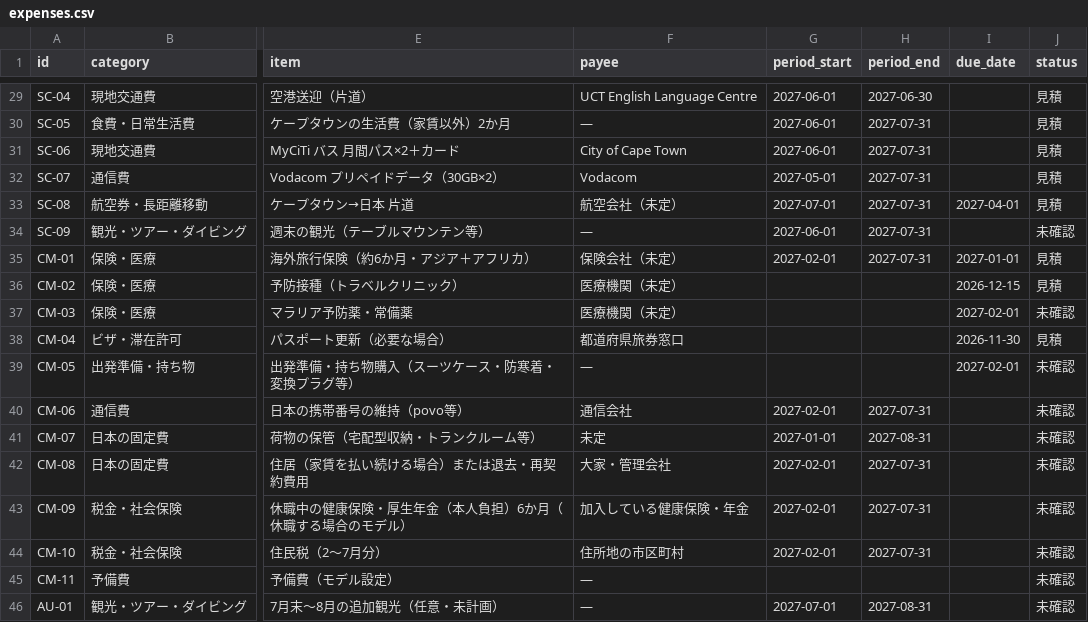
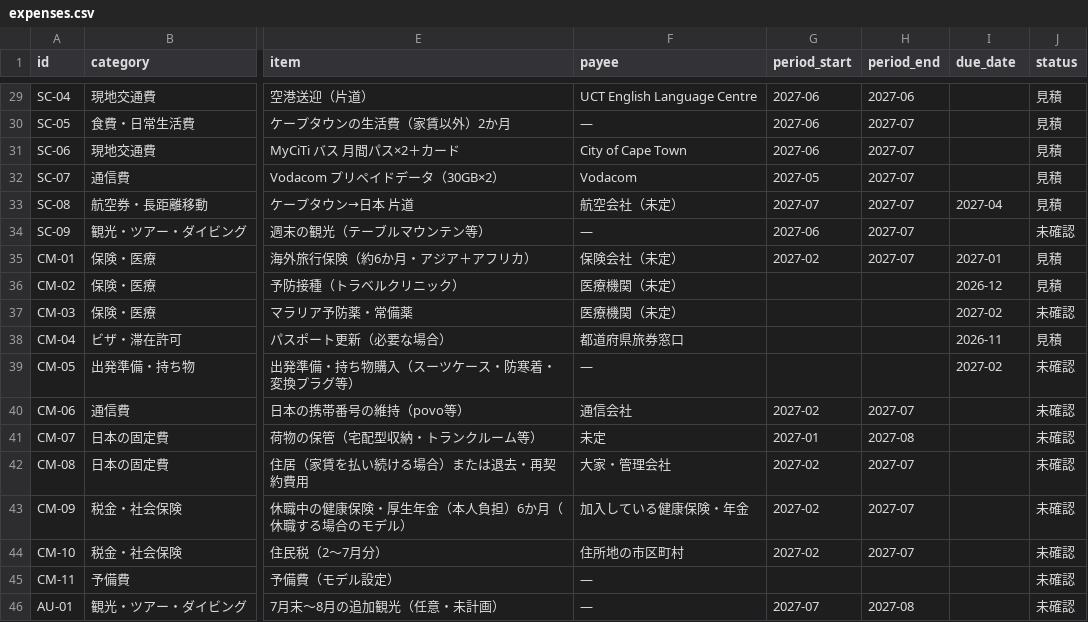
Before and after one commit to Rikkyhub/studying-abroad, a CSV file: data/expenses.csv, drawn as a sheet; only a part is shown, gaps mark what is left out; the diff covers the shown part only; the diff names each change by its address in the sheet, - before the commit and + after, or states it on an @@ line.

```diff
--- a/data/expenses.csv
+++ b/data/expenses.csv
-G29:G31 (period_start): 2027-06-01
+G29:G31 (period_start): 2027-06
-H29 (period_end): 2027-06-30
+H29 (period_end): 2027-06
-H30:H35 (period_end): 2027-07-31
+H30:H35 (period_end): 2027-07
-G32 (period_start): 2027-05-01
+G32 (period_start): 2027-05
-G33 (period_start): 2027-07-01
+G33 (period_start): 2027-07
-I33 (due_date): 2027-04-01
+I33 (due_date): 2027-04
-G34 (period_start): 2027-06-01
+G34 (period_start): 2027-06
-G35 (period_start): 2027-02-01
+G35 (period_start): 2027-02
-I35 (due_date): 2027-01-01
+I35 (due_date): 2027-01
-I36 (due_date): 2026-12-15
+I36 (due_date): 2026-12
-I37 (due_date): 2027-02-01
+I37 (due_date): 2027-02
-I38 (due_date): 2026-11-30
+I38 (due_date): 2026-11
-I39 (due_date): 2027-02-01
+I39 (due_date): 2027-02
-G40 (period_start): 2027-02-01
+G40 (period_start): 2027-02
-H40 (period_end): 2027-07-31
+H40 (period_end): 2027-07
-G41 (period_start): 2027-01-01
+G41 (period_start): 2027-01
-H41 (period_end): 2027-08-31
+H41 (period_end): 2027-08
-G42:G44 (period_start): 2027-02-01
+G42:G44 (period_start): 2027-02
-H42:H44 (period_end): 2027-07-31
+H42:H44 (period_end): 2027-07
-G46 (period_start): 2027-07-01
+G46 (period_start): 2027-07
-H46 (period_end): 2027-08-31
+H46 (period_end): 2027-08
```
Also changed, not shown: 54 edited cells elsewhere in this file.
